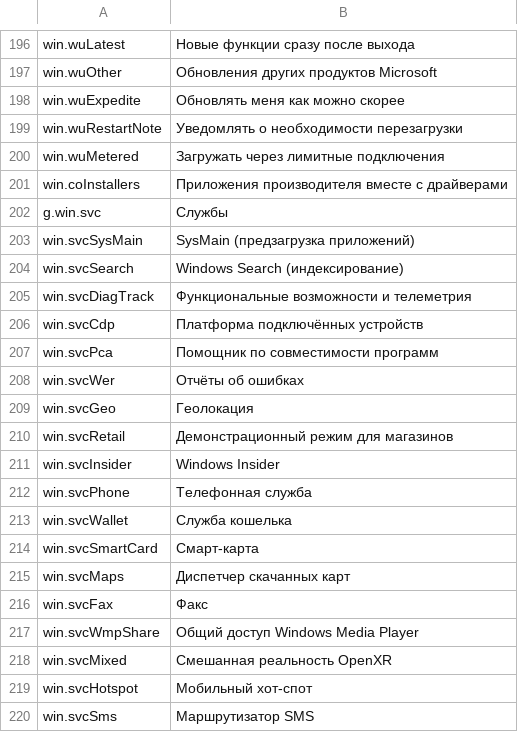
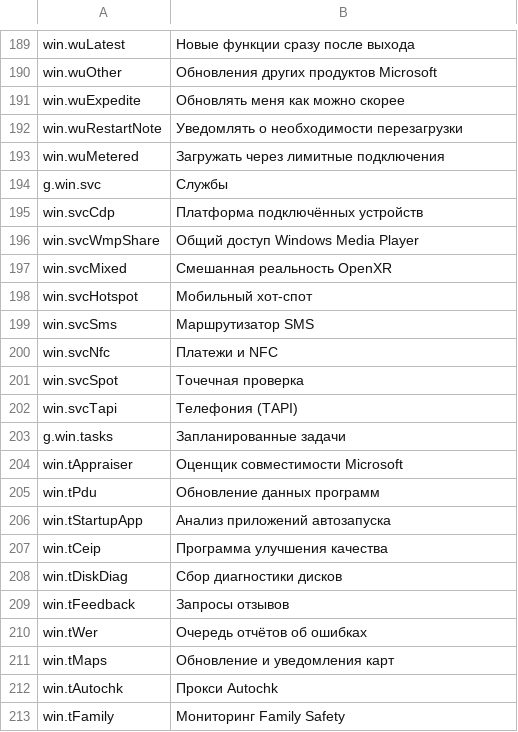
Before and after one commit to PcFixProItalia/tweak-andrew, a TSV file: lang/cat_ru.tsv, drawn as a sheet; only a part is shown, gaps mark what is left out; the shorter side is filled out with more unchanged rows; the diff covers the shown part only; the diff names each change by its address in the sheet, - before the commit and + after, or states it on an @@ line.

```diff
--- a/lang/cat_ru.tsv
+++ b/lang/cat_ru.tsv
-row 201: win.coInstallers | Приложения производителя вместе с драйверами
-row 203: win.svcSysMain | SysMain (предзагрузка приложений)
-row 204: win.svcSearch | Windows Search (индексирование)
-row 205: win.svcDiagTrack | Функциональные возможности и телеметрия
-row 207: win.svcPca | Помощник по совместимости программ
-row 208: win.svcWer | Отчёты об ошибках
-row 209: win.svcGeo | Геолокация
-row 210: win.svcRetail | Демонстрационный режим для магазинов
-row 211: win.svcInsider | Windows Insider
-row 212: win.svcPhone | Телефонная служба
-row 213: win.svcWallet | Служба кошелька
-row 214: win.svcSmartCard | Смарт-карта
-row 215: win.svcMaps | Диспетчер скачанных карт
-row 216: win.svcFax | Факс
```
Also changed, not shown: 60 removed rows and 1 edited cell elsewhere in this file, lang/cat_es.tsv, lang/cat_fr.tsv, 25 other files.
